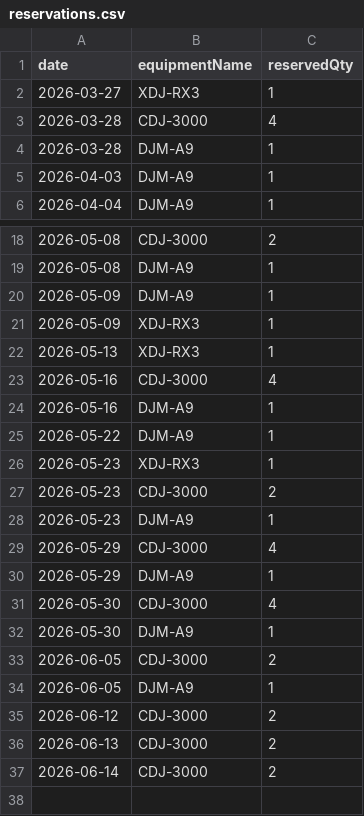
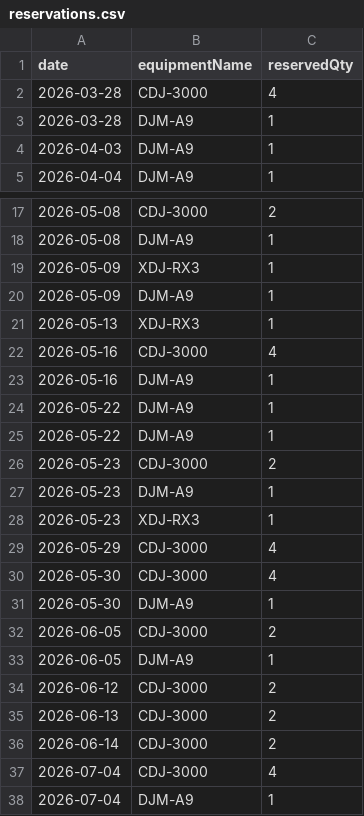
Before and after one commit to spacehash/spacehash.github.io, a CSV file: src/resources/reservations.csv, drawn as a sheet; only a part is shown, gaps mark what is left out.

Commit message:
reservation update

```diff
--- a/src/resources/reservations.csv
+++ b/src/resources/reservations.csv
@@ -1,3 +1,2 @@
 date,equipmentName,reservedQty
-2026-03-27,XDJ-RX3,1
 2026-03-28,CDJ-3000,4
@@ -19,4 +18,4 @@ date,equipmentName,reservedQty
 2026-05-08,DJM-A9,1
+2026-05-09,XDJ-RX3,1
 2026-05-09,DJM-A9,1
-2026-05-09,XDJ-RX3,1
 2026-05-13,XDJ-RX3,1
@@ -25,7 +24,7 @@ date,equipmentName,reservedQty
 2026-05-22,DJM-A9,1
-2026-05-23,XDJ-RX3,1
+2026-05-22,DJM-A9,1
 2026-05-23,CDJ-3000,2
 2026-05-23,DJM-A9,1
+2026-05-23,XDJ-RX3,1
 2026-05-29,CDJ-3000,4
-2026-05-29,DJM-A9,1
 2026-05-30,CDJ-3000,4
@@ -37 +36,3 @@ date,equipmentName,reservedQty
 2026-06-14,CDJ-3000,2
+2026-07-04,CDJ-3000,4
+2026-07-04,DJM-A9,1
```
